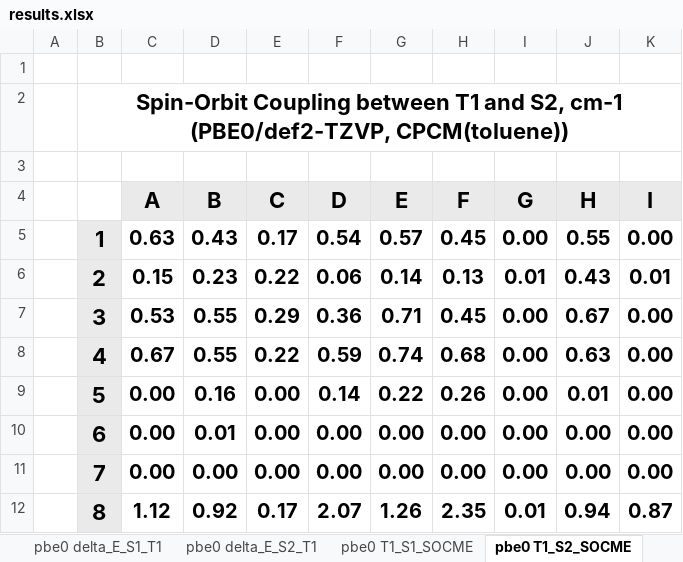
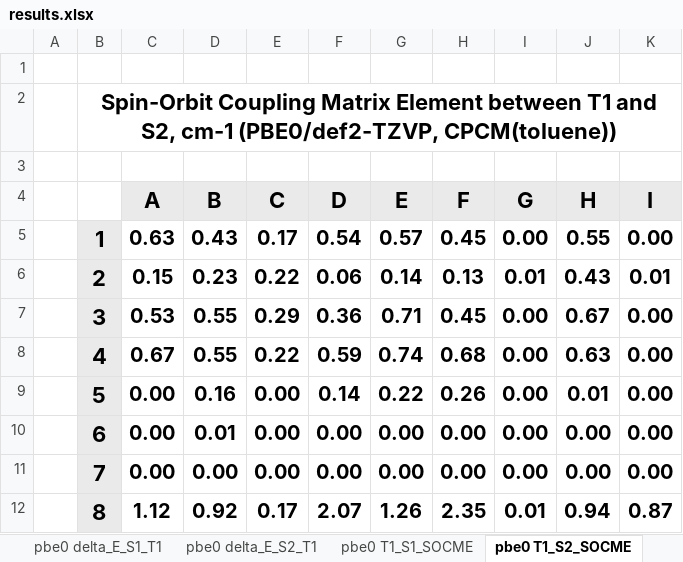
Before and after one commit to DulovDmitry/orca_socme_processing, an Excel workbook: files/results.xlsx, sheet pbe0 T1_S2_SOCME, drawn as a sheet; values as stored, in another font and other column widths than the file's, no borders; conditional formats not drawn; the diff names each change by its address in the sheet, - before the commit and + after, or states it on an @@ line.

```diff
--- a/files/results.xlsx (sheet pbe0 T1_S2_SOCME)
+++ b/files/results.xlsx (sheet pbe0 T1_S2_SOCME)
-B2: Spin-Orbit Coupling between T1…
+B2: Spin-Orbit Coupling Matrix Element between T1…
```
Also changed, not shown: sheet pbe0 T1_HEOE, sheet pbe0 T2_HEOE, sheet pbe0 S2_HEOE, sheet pbe0 S1_HEOE, sheet pbe0 T1_S1_SOCME, sheet pbe0 integral_norm, other sheet tabs, 5 other files.
